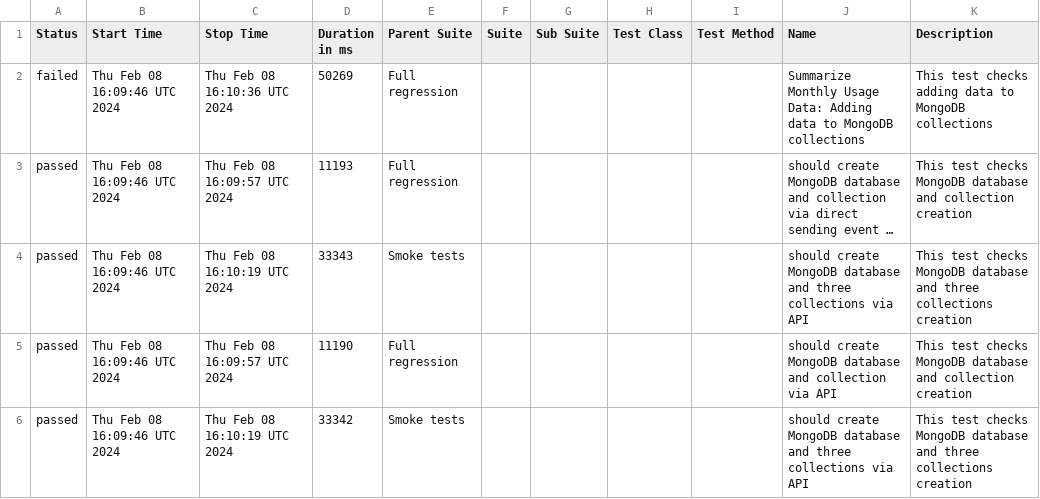
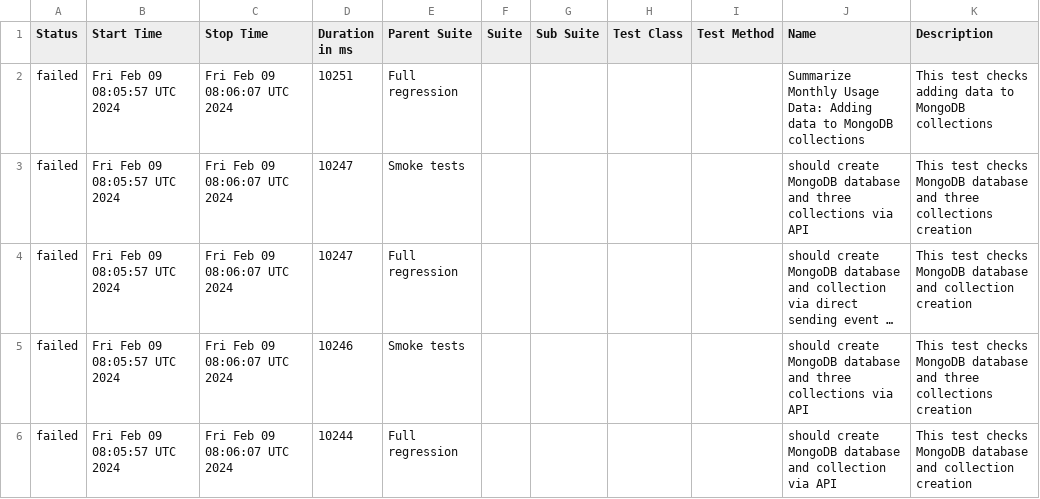
Before and after one commit to studyNewTrendsInAutomatedTesting/jestAllureResults, a CSV file: data/suites.csv, drawn as a sheet; long unchanged cells end in …; removed rows and columns are numbered as before the commit, all else as after; the diff names each change by its address in the sheet, - before the commit and + after, or states it on an @@ line.

Commit message:
deploy: studyNewTrendsInAutomatedTesting/applicationToTestFromDockerCompose@1472dd932127c7e66a4328c970c788d29c27df38

```diff
--- a/data/suites.csv
+++ b/data/suites.csv
-B2 (Start Time): Thu Feb 08 16:09:46 UTC 2024
+B2 (Start Time): Fri Feb 09 08:05:57 UTC 2024
-C2 (Stop Time): Thu Feb 08 16:10:36 UTC 2024
+C2 (Stop Time): Fri Feb 09 08:06:07 UTC 2024
-D2 (Duration in ms): 50269
+D2 (Duration in ms): 10251
+row 3: failed | Fri Feb 09 08:05:57 UTC 2024 | Fri Feb 09 08:06:07 UTC 2024 | 10247 | Smoke tests |  |  |  |  | should create MongoDB database and three collections via API | This test checks MongoDB database and three collections creation
-A4:A6 (Status): passed
+A4:A6 (Status): failed
-B4:B6 (Start Time): Thu Feb 08 16:09:46 UTC 2024
+B4:B6 (Start Time): Fri Feb 09 08:05:57 UTC 2024
-C4 (Stop Time): Thu Feb 08 16:09:57 UTC 2024
+C4 (Stop Time): Fri Feb 09 08:06:07 UTC 2024
-D4 (Duration in ms): 11193
+D4 (Duration in ms): 10247
-C5 (Stop Time): Thu Feb 08 16:10:19 UTC 2024
+C5 (Stop Time): Fri Feb 09 08:06:07 UTC 2024
-D5 (Duration in ms): 33343
+D5 (Duration in ms): 10246
-C6 (Stop Time): Thu Feb 08 16:09:57 UTC 2024
+C6 (Stop Time): Fri Feb 09 08:06:07 UTC 2024
-D6 (Duration in ms): 11190
+D6 (Duration in ms): 10244
-row 6: passed | Thu Feb 08 16:09:46 UTC 2024 | Thu Feb 08 16:10:19 UTC 2024 | 33342 | Smoke tests |  |  |  |  | should create MongoDB database and three collections via API | This test checks MongoDB database and three collections creation
```
Also changed, not shown: 33 other files.
